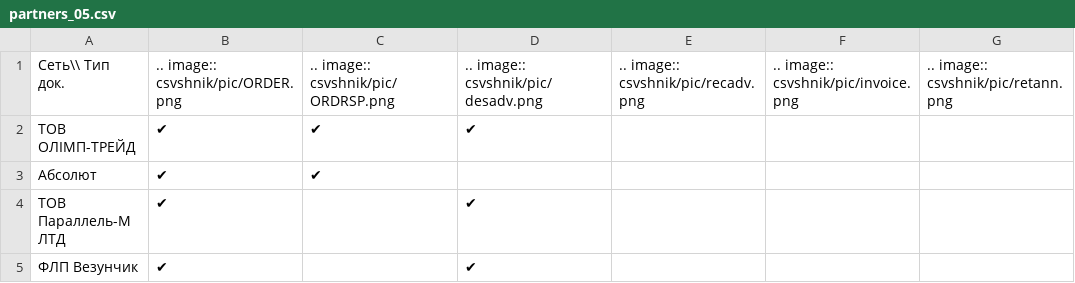
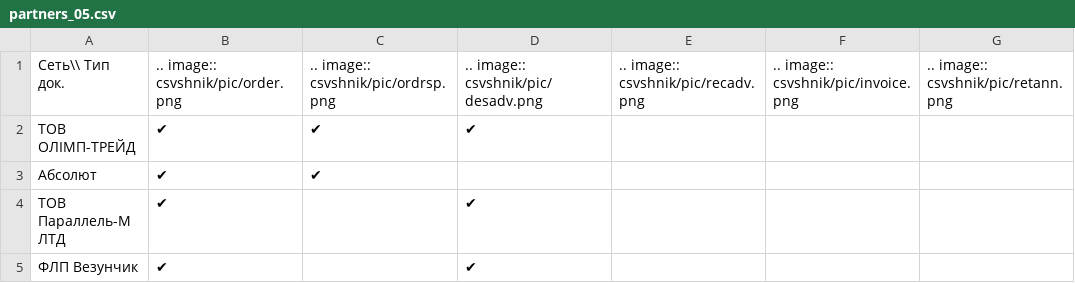
Before and after one commit to EDI-N/Icona, a CSV file: docs/table_cat/csvshnik/partners_05.csv, drawn as a sheet; only a part is shown; the diff names each change by its address in the sheet, - before the commit and + after, or states it on an @@ line.

Commit message:
Update partners_05.csv

```diff
--- a/docs/table_cat/csvshnik/partners_05.csv
+++ b/docs/table_cat/csvshnik/partners_05.csv
-B1: .. image:: csvshnik/pic/ORDER.png
+B1: .. image:: csvshnik/pic/order.png
-C1: .. image:: csvshnik/pic/ORDRSP.png
+C1: .. image:: csvshnik/pic/ordrsp.png
```
